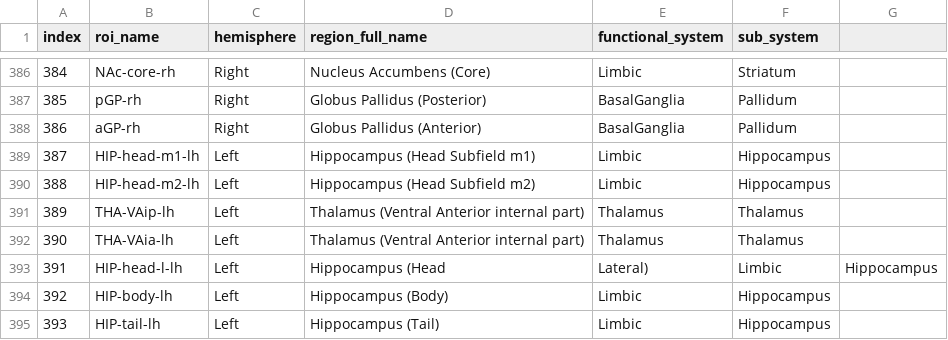
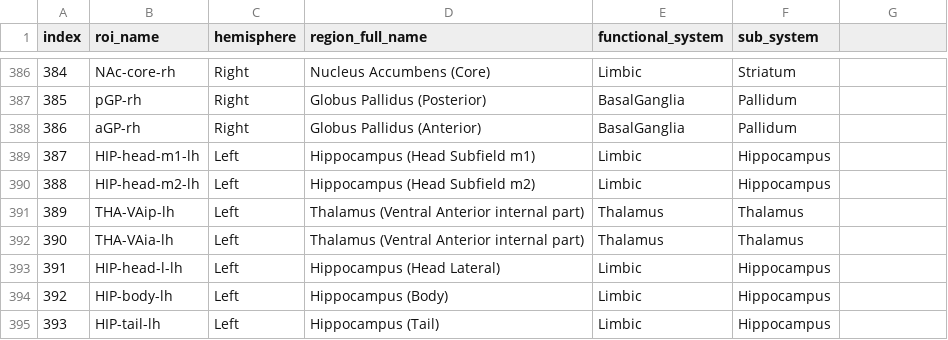
Before and after one commit to cimt-unia/lcmv_xtra, a CSV file: lcmv_xtra/data/gt_atlas/roi_labels.csv, drawn as a sheet; only a part is shown, gaps mark what is left out.

Commit message:
Fix typo in ROI label for Hippocampus
Corrected the label for the Hippocampus (Head, Lateral) entry.

Signed-off-by: ジェイ・ラコマ <132283879+lacomaofficial@users.noreply.github.com>

```diff
--- a/lcmv_xtra/data/gt_atlas/roi_labels.csv
+++ b/lcmv_xtra/data/gt_atlas/roi_labels.csv
@@ -392,3 +392,3 @@ index,roi_name,hemisphere,region_full_name,functional_system,sub_system
 390,THA-VAia-lh,Left,Thalamus (Ventral Anterior internal part),Thalamus,Thalamus
-391,HIP-head-l-lh,Left,Hippocampus (Head, Lateral),Limbic,Hippocampus
+391,HIP-head-l-lh,Left,Hippocampus (Head Lateral),Limbic,Hippocampus
 392,HIP-body-lh,Left,Hippocampus (Body),Limbic,Hippocampus
```
